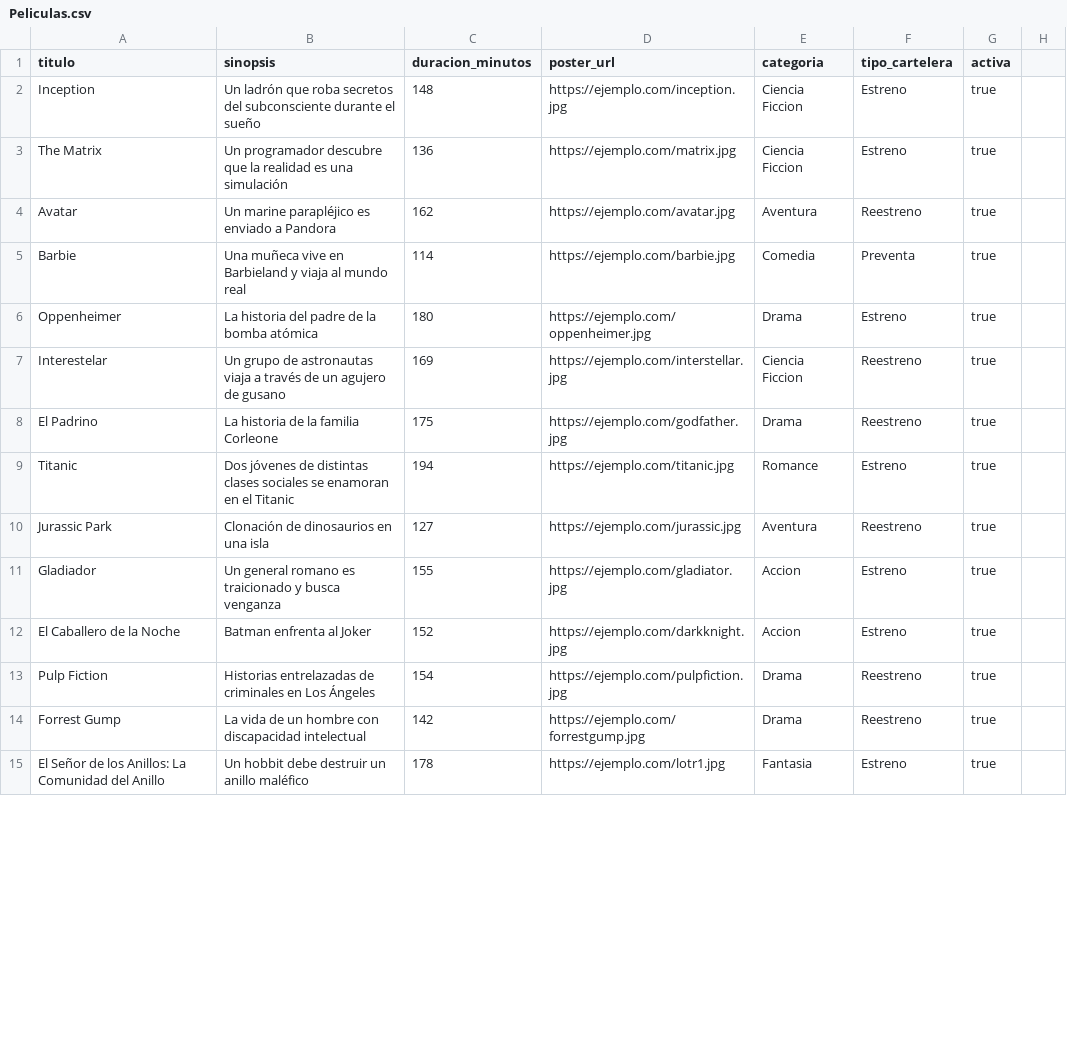
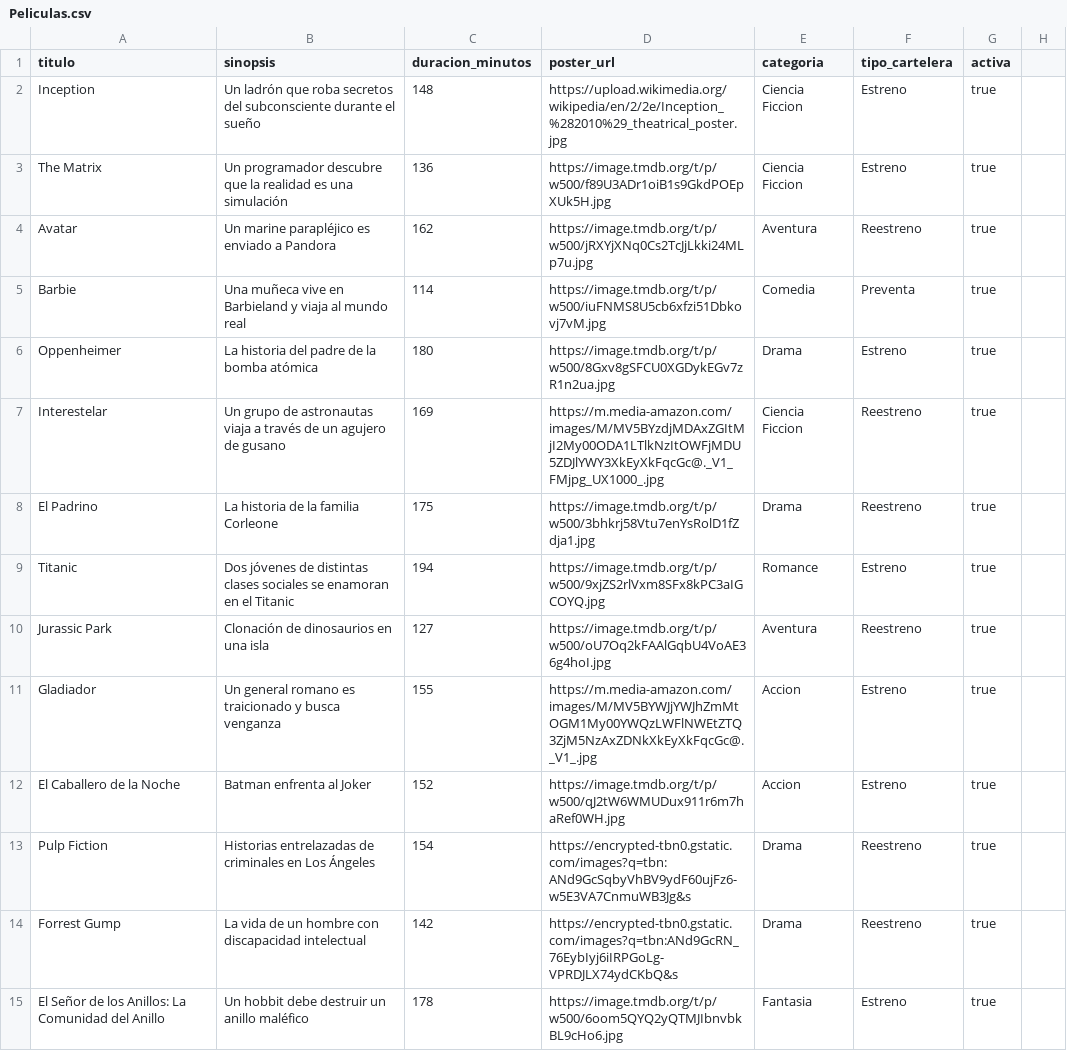
Before and after one commit to matiuuh/SA_PRACTICA_G10, a CSV file: example/Peliculas.csv, drawn as a sheet; only a part is shown; the diff covers the shown part only.

```diff
--- a/example/Peliculas.csv
+++ b/example/Peliculas.csv
@@ -1,15 +1,15 @@
 titulo,sinopsis,duracion_minutos,poster_url,categoria,tipo_cartelera,activa
-Inception,"Un ladrón que roba secretos del subconsciente durante el sueño",148,https://ejemplo.com/inception.jpg,Ciencia Ficcion,Estreno,true
-The Matrix,"Un programador descubre que la realidad es una simulación",136,https://ejemplo.com/matrix.jpg,Ciencia Ficcion,Estreno,true
-Avatar,"Un marine parapléjico es enviado a Pandora",162,https://ejemplo.com/avatar.jpg,Aventura,Reestreno,true
-Barbie,"Una muñeca vive en Barbieland y viaja al mundo real",114,https://ejemplo.com/barbie.jpg,Comedia,Preventa,true
-Oppenheimer,"La historia del padre de la bomba atómica",180,https://ejemplo.com/oppenheimer.jpg,Drama,Estreno,true
-Interestelar,"Un grupo de astronautas viaja a través de un agujero de gusano",169,https://ejemplo.com/interstellar.jpg,Ciencia Ficcion,Reestreno,true
-El Padrino,"La historia de la familia Corleone",175,https://ejemplo.com/godfather.jpg,Drama,Reestreno,true
-Titanic,"Dos jóvenes de distintas clases sociales se enamoran en el Titanic",194,https://ejemplo.com/titanic.jpg,Romance,Estreno,true
-Jurassic Park,"Clonación de dinosaurios en una isla",127,https://ejemplo.com/jurassic.jpg,Aventura,Reestreno,true
-Gladiador,"Un general romano es traicionado y busca venganza",155,https://ejemplo.com/gladiator.jpg,Accion,Estreno,true
-El Caballero de la Noche,"Batman enfrenta al Joker",152,https://ejemplo.com/darkknight.jpg,Accion,Estreno,true
-Pulp Fiction,"Historias entrelazadas de criminales en Los Ángeles",154,https://ejemplo.com/pulpfiction.jpg,Drama,Reestreno,true
-Forrest Gump,"La vida de un hombre con discapacidad intelectual",142,https://ejemplo.com/forrestgump.jpg,Drama,Reestreno,true
-El Señor de los Anillos: La Comunidad del Anillo,"Un hobbit debe destruir un anillo maléfico",178,https://ejemplo.com/lotr1.jpg,Fantasia,Estreno,true
+Inception,"Un ladrón que roba secretos del subconsciente durante el sueño",148,https://upload.wikimedia.org/wikipedia/en/2/2e/Inception_%282010%29_theatrical_poster.jpg,Ciencia Ficcion,Estreno,true
+The Matrix,"Un programador descubre que la realidad es una simulación",136,https://image.tmdb.org/t/p/w500/f89U3ADr1oiB1s9GkdPOEpXUk5H.jpg,Ciencia Ficcion,Estreno,true
+Avatar,"Un marine parapléjico es enviado a Pandora",162,https://image.tmdb.org/t/p/w500/jRXYjXNq0Cs2TcJjLkki24MLp7u.jpg,Aventura,Reestreno,true
+Barbie,"Una muñeca vive en Barbieland y viaja al mundo real",114,https://image.tmdb.org/t/p/w500/iuFNMS8U5cb6xfzi51Dbkovj7vM.jpg,Comedia,Preventa,true
+Oppenheimer,"La historia del padre de la bomba atómica",180,https://image.tmdb.org/t/p/w500/8Gxv8gSFCU0XGDykEGv7zR1n2ua.jpg,Drama,Estreno,true
+Interestelar,"Un grupo de astronautas viaja a través de un agujero de gusano",169,https://m.media-amazon.com/images/M/MV5BYzdjMDAxZGItMjI2My00ODA1LTlkNzItOWFjMDU5ZDJlYWY3XkEyXkFqcGc@._V1_FMjpg_UX1000_.jpg,Ciencia Ficcion,Reestreno,true
+El Padrino,"La historia de la familia Corleone",175,https://image.tmdb.org/t/p/w500/3bhkrj58Vtu7enYsRolD1fZdja1.jpg,Drama,Reestreno,true
+Titanic,"Dos jóvenes de distintas clases sociales se enamoran en el Titanic",194,https://image.tmdb.org/t/p/w500/9xjZS2rlVxm8SFx8kPC3aIGCOYQ.jpg,Romance,Estreno,true
+Jurassic Park,"Clonación de dinosaurios en una isla",127,https://image.tmdb.org/t/p/w500/oU7Oq2kFAAlGqbU4VoAE36g4hoI.jpg,Aventura,Reestreno,true
+Gladiador,"Un general romano es traicionado y busca venganza",155,https://m.media-amazon.com/images/M/MV5BYWJjYWJhZmMtOGM1My00YWQzLWFlNWEtZTQ3ZjM5NzAxZDNkXkEyXkFqcGc@._V1_.jpg,Accion,Estreno,true
+El Caballero de la Noche,"Batman enfrenta al Joker",152,https://image.tmdb.org/t/p/w500/qJ2tW6WMUDux911r6m7haRef0WH.jpg,Accion,Estreno,true
+Pulp Fiction,"Historias entrelazadas de criminales en Los Ángeles",154,https://encrypted-tbn0.gstatic.com/images?q=tbn:ANd9GcSqbyVhBV9ydF60ujFz6-w5E3VA7CnmuWB3Jg&s,Drama,Reestreno,true
+Forrest Gump,"La vida de un hombre con discapacidad intelectual",142,https://encrypted-tbn0.gstatic.com/images?q=tbn:ANd9GcRN_76EybIyj6iIRPGoLg-VPRDJLX74ydCKbQ&s,Drama,Reestreno,true
+El Señor de los Anillos: La Comunidad del Anillo,"Un hobbit debe destruir un anillo maléfico",178,https://image.tmdb.org/t/p/w500/6oom5QYQ2yQTMJIbnvbkBL9cHo6.jpg,Fantasia,Estreno,true
```
Also changed, not shown: 20 edited cells elsewhere in this file, 33 other files.
